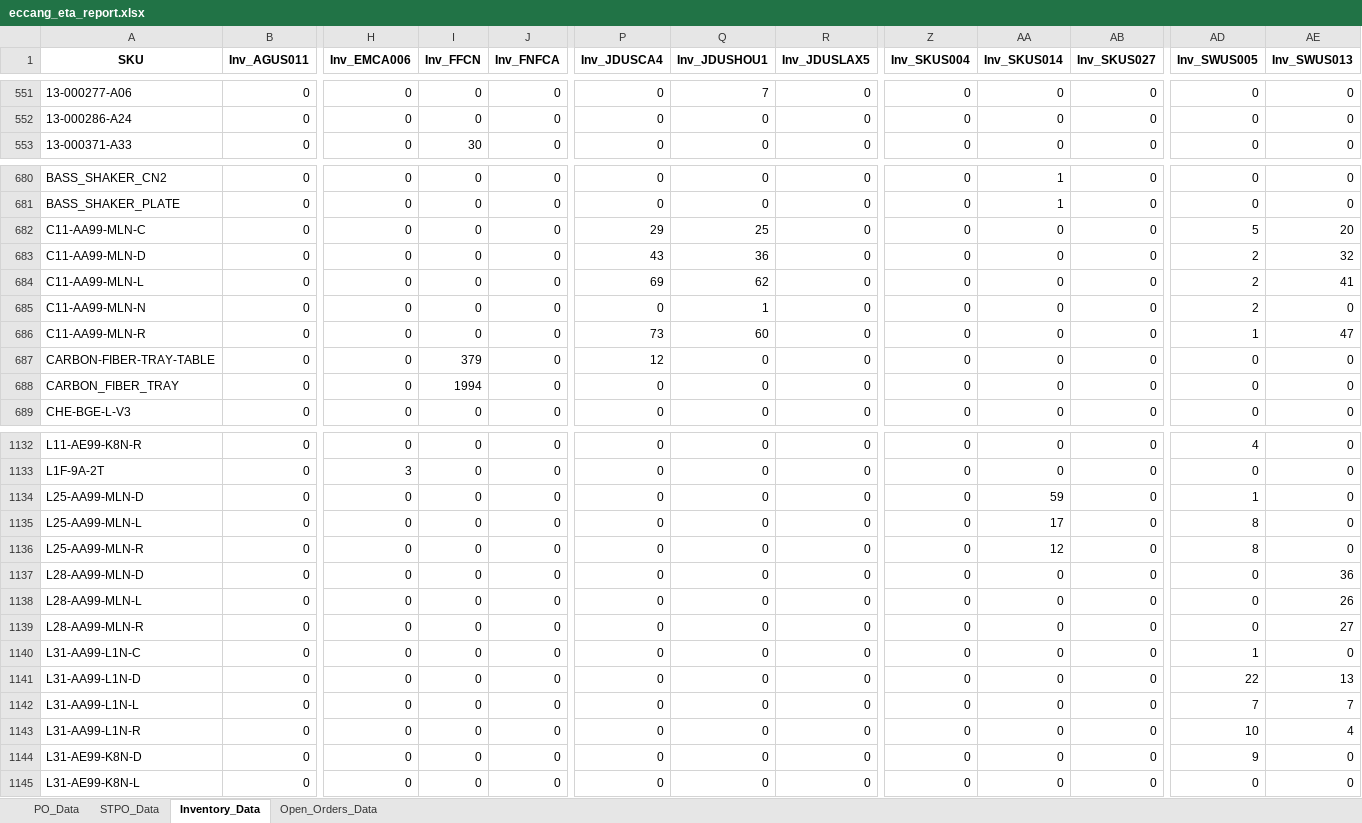
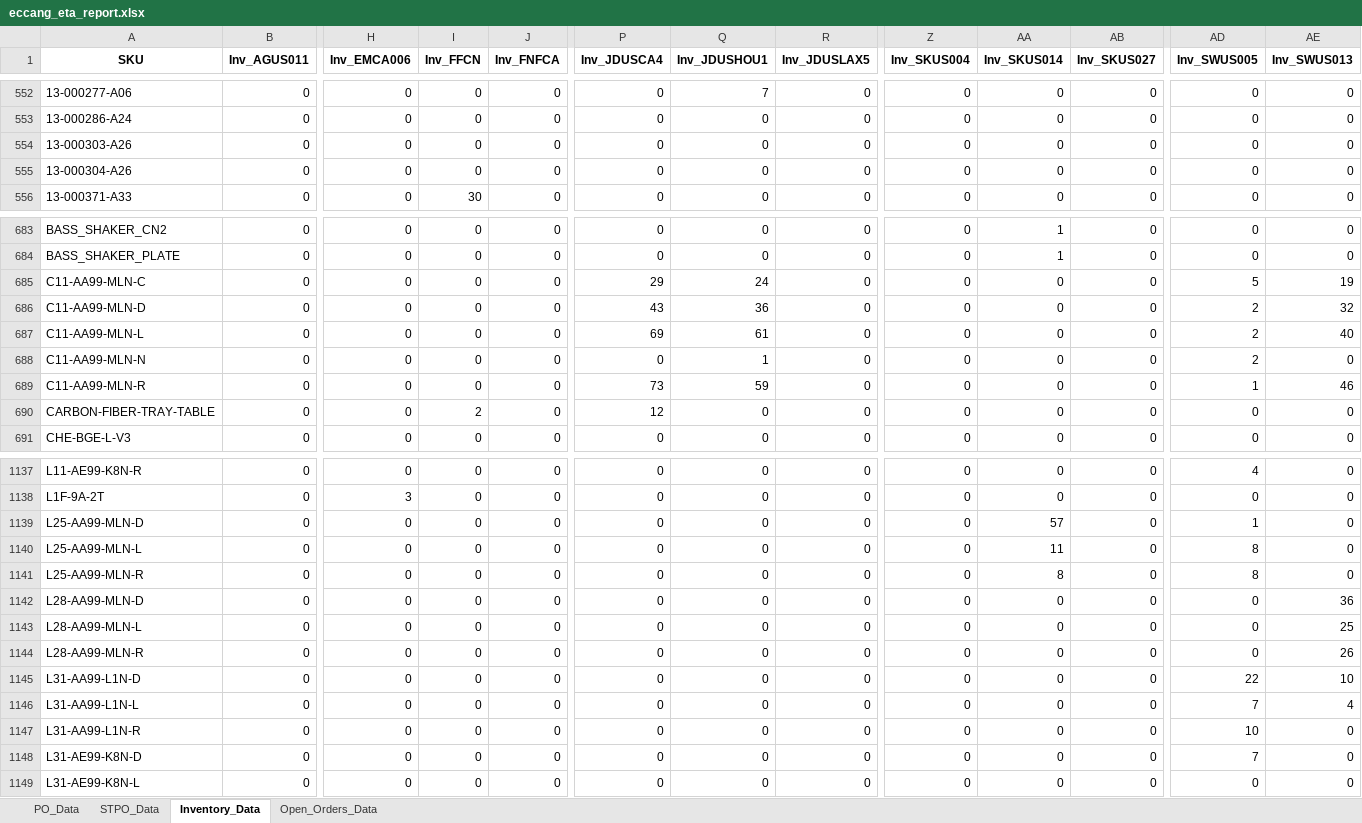
Before and after one commit to tom-valencia/eta-eccang-report, an Excel workbook: eccang_eta_report.xlsx, sheet Inventory_Data, drawn as a sheet; only a part is shown, gaps mark what is left out; values as stored, in another font and other column widths than the file's, no borders; removed rows and columns are numbered as before the commit, all else as after; rows hold the shown columns only; the diff covers the shown part only; the diff names each change by its address in the sheet, - before the commit and + after, or states it on an @@ line.

```diff
--- a/eccang_eta_report.xlsx (sheet Inventory_Data)
+++ b/eccang_eta_report.xlsx (sheet Inventory_Data)
+row 554: 13-000303-A26 | 0 | 0 | 0 | 0 | 0 | 0 | 0 | 0 | 0 | 0 | 0 | 0
+row 555: 13-000304-A26 | 0 | 0 | 0 | 0 | 0 | 0 | 0 | 0 | 0 | 0 | 0 | 0
-Q685 (Inv_JDUSHOU1): 25
+Q685 (Inv_JDUSHOU1): 24
-AE685 (Inv_SWUS013): 20
+AE685 (Inv_SWUS013): 19
-Q687 (Inv_JDUSHOU1): 62
+Q687 (Inv_JDUSHOU1): 61
-AE687 (Inv_SWUS013): 41
+AE687 (Inv_SWUS013): 40
-Q689 (Inv_JDUSHOU1): 60
+Q689 (Inv_JDUSHOU1): 59
-AE689 (Inv_SWUS013): 47
+AE689 (Inv_SWUS013): 46
-I690 (Inv_FFCN): 379
+I690 (Inv_FFCN): 2
-row 688: CARBON_FIBER_TRAY | 0 | 0 | 1994 | 0 | 0 | 0 | 0 | 0 | 0 | 0 | 0 | 0
-AA1139 (Inv_SKUS014): 59
+AA1139 (Inv_SKUS014): 57
-AA1140 (Inv_SKUS014): 17
+AA1140 (Inv_SKUS014): 11
-AA1141 (Inv_SKUS014): 12
+AA1141 (Inv_SKUS014): 8
-AE1143 (Inv_SWUS013): 26
+AE1143 (Inv_SWUS013): 25
-AE1144 (Inv_SWUS013): 27
+AE1144 (Inv_SWUS013): 26
-row 1140: L31-AA99-L1N-C | 0 | 0 | 0 | 0 | 0 | 0 | 0 | 0 | 0 | 0 | 1 | 0
-AE1145 (Inv_SWUS013): 13
+AE1145 (Inv_SWUS013): 10
-AE1146 (Inv_SWUS013): 7
+AE1146 (Inv_SWUS013): 4
-AE1147 (Inv_SWUS013): 4
+AE1147 (Inv_SWUS013): 0
-AD1148 (Inv_SWUS005): 9
+AD1148 (Inv_SWUS005): 7
```
Also changed, not shown: 10 added rows, 6 removed rows and 254 edited cells elsewhere in this sheet, sheet Open_Orders_Data, sheet STPO_Data, sheet PO_Data.
